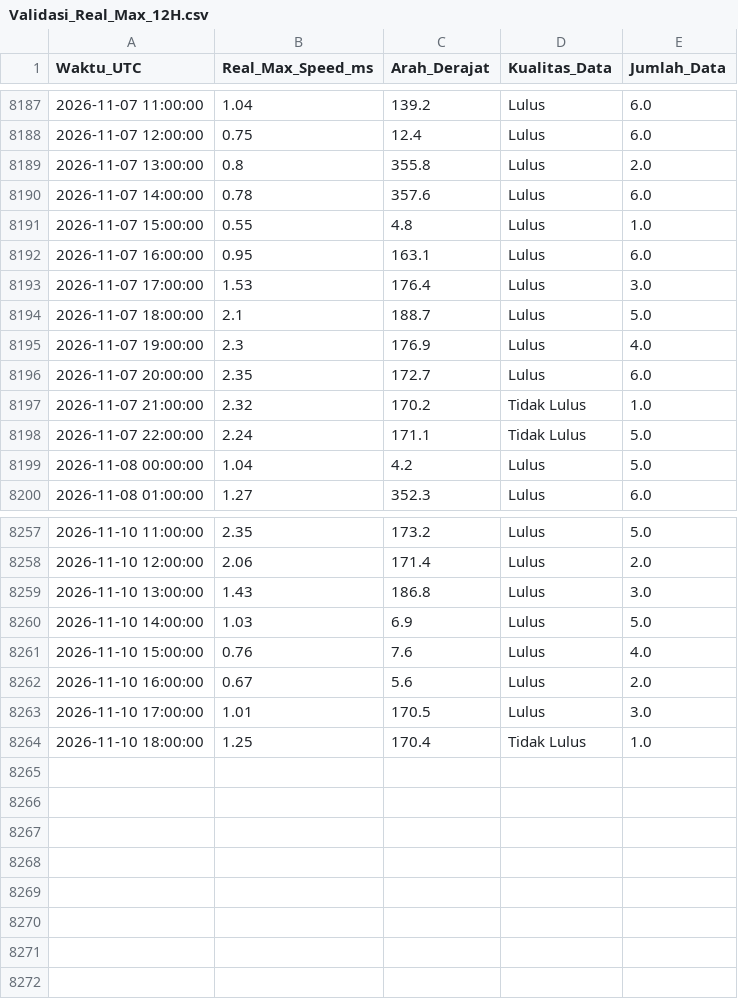
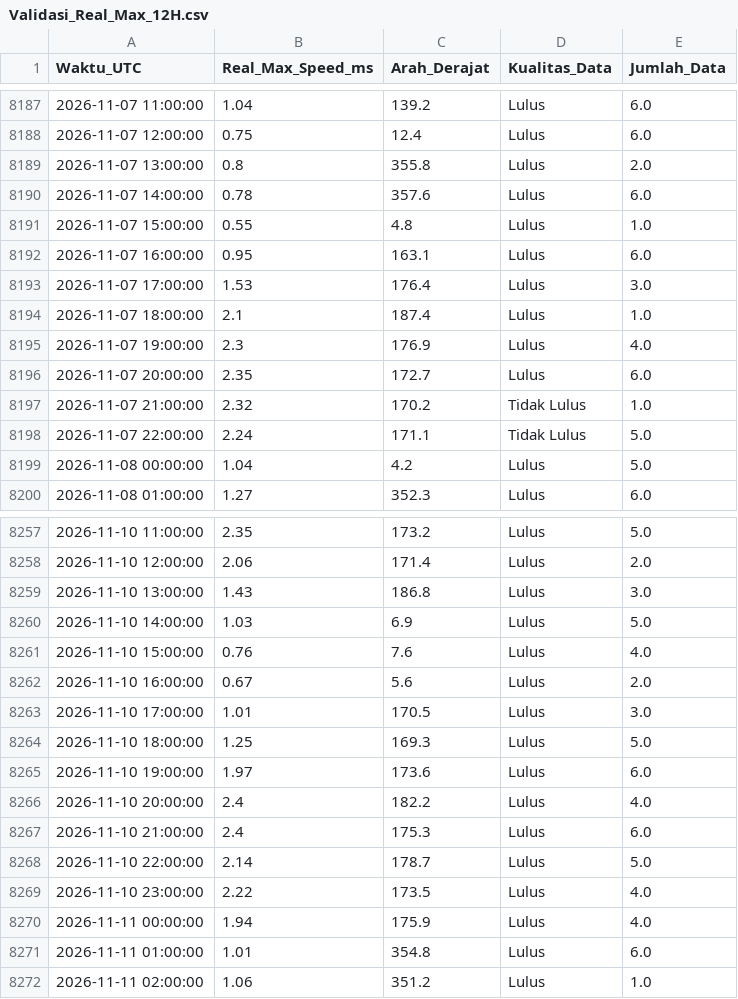
Before and after one commit to Umarhaidaralfaruq/MARLIN-Marine-Current-Intelligence-System, a CSV file: Hasil_Validasi/Validasi_Real_Max_12H.csv, drawn as a sheet; only a part is shown, gaps mark what is left out.

```diff
--- a/Hasil_Validasi/Validasi_Real_Max_12H.csv
+++ b/Hasil_Validasi/Validasi_Real_Max_12H.csv
@@ -8193,3 +8193,3 @@ Waktu_UTC,Real_Max_Speed_ms,Arah_Derajat,Kualitas_Data,Jumlah_Data
 2026-11-07 17:00:00,1.53,176.4,Lulus,3.0
-2026-11-07 18:00:00,2.1,188.7,Lulus,5.0
+2026-11-07 18:00:00,2.1,187.4,Lulus,1.0
 2026-11-07 19:00:00,2.3,176.9,Lulus,4.0
@@ -8263,2 +8263,10 @@ Waktu_UTC,Real_Max_Speed_ms,Arah_Derajat,Kualitas_Data,Jumlah_Data
 2026-11-10 17:00:00,1.01,170.5,Lulus,3.0
-2026-11-10 18:00:00,1.25,170.4,Tidak Lulus,1.0
+2026-11-10 18:00:00,1.25,169.3,Lulus,5.0
+2026-11-10 19:00:00,1.97,173.6,Lulus,6.0
+2026-11-10 20:00:00,2.4,182.2,Lulus,4.0
+2026-11-10 21:00:00,2.4,175.3,Lulus,6.0
+2026-11-10 22:00:00,2.14,178.7,Lulus,5.0
+2026-11-10 23:00:00,2.22,173.5,Lulus,4.0
+2026-11-11 00:00:00,1.94,175.9,Lulus,4.0
+2026-11-11 01:00:00,1.01,354.8,Lulus,6.0
+2026-11-11 02:00:00,1.06,351.2,Lulus,1.0
```
Also changed, not shown: 1 other file.
